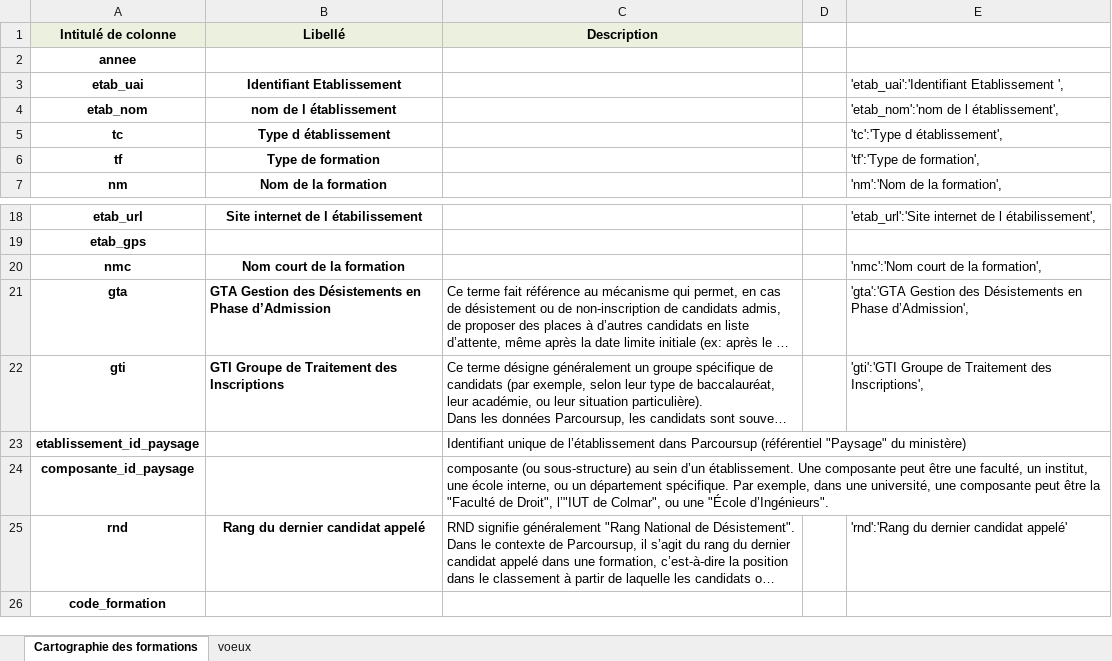
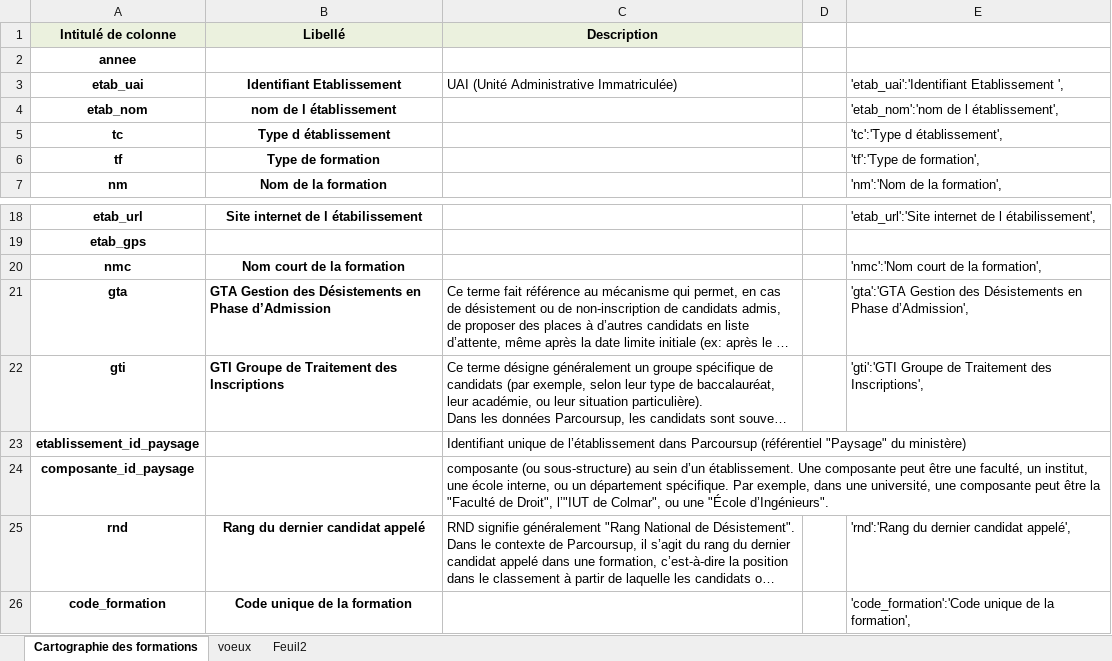
Before and after one commit to laura-lucchini/Analyse-Parcoursup, an Excel workbook: Parcoursup Dictionnaire de donnees.xlsx, sheet Cartographie des formations, drawn as a sheet; only a part is shown, gaps mark what is left out; long unchanged cells end in …; values as stored, in another font and other column widths than the file's, no borders; the diff names each change by its address in the sheet, - before the commit and + after, or states it on an @@ line.

```diff
--- a/Parcoursup Dictionnaire de donnees.xlsx (sheet Cartographie des formations)
+++ b/Parcoursup Dictionnaire de donnees.xlsx (sheet Cartographie des formations)
+sheet tab: Feuil2
-C3 (Description): (empty)
+C3 (Description): UAI (Unité Administrative Immatriculée)
-E25: 'rnd':'Rang du dernier candidat appelé'
+E25: 'rnd':'Rang du dernier candidat appelé',
-B26 (Libellé): (empty)
+B26 (Libellé): Code unique de la formation
-E26: (empty)
+E26: 'code_formation':'Code unique de la formation',
```
Also changed, not shown: sheet voeux, hidden cells, 2 other files.
